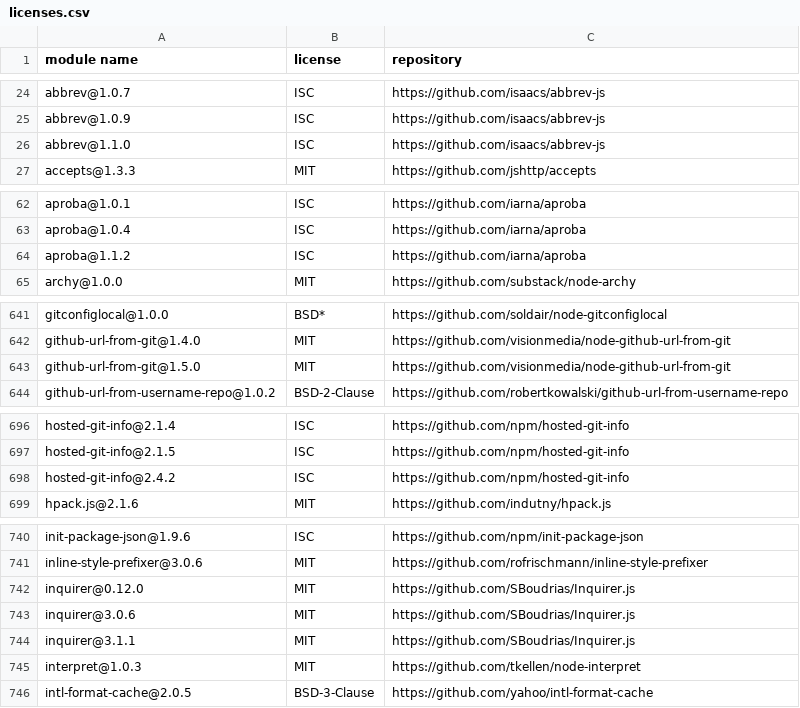
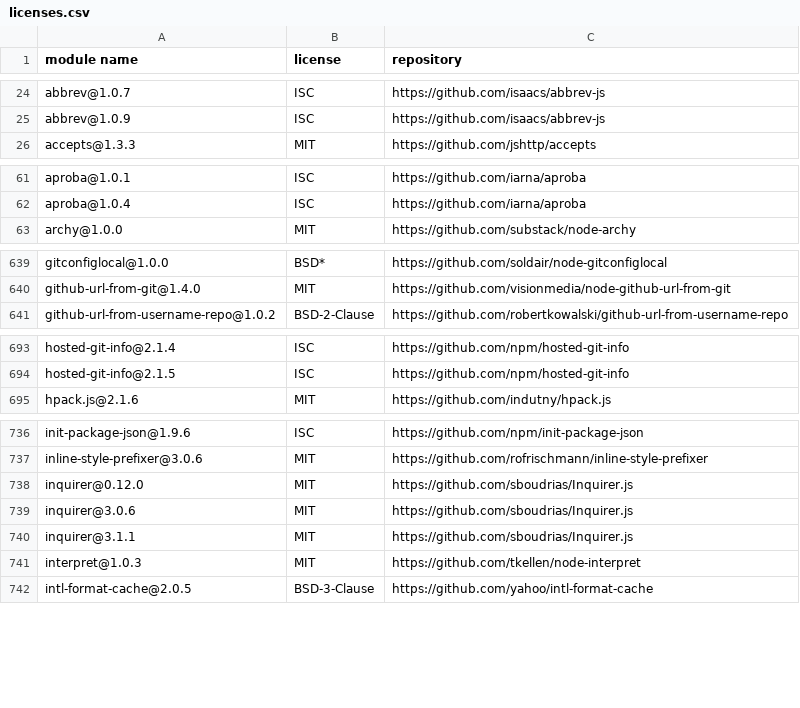
Before and after one commit to MCS-Lite/mcs-lite, a CSV file: docs/licenses.csv, drawn as a sheet; only a part is shown, gaps mark what is left out; the diff covers the shown part only.

```diff
--- a/docs/licenses.csv
+++ b/docs/licenses.csv
@@ -25,3 +25,2 @@
 "abbrev@1.0.9","ISC","https://github.com/isaacs/abbrev-js"
-"abbrev@1.1.0","ISC","https://github.com/isaacs/abbrev-js"
 "accepts@1.3.3","MIT","https://github.com/jshttp/accepts"
@@ -63,3 +62,2 @@
 "aproba@1.0.4","ISC","https://github.com/iarna/aproba"
-"aproba@1.1.2","ISC","https://github.com/iarna/aproba"
 "archy@1.0.0","MIT","https://github.com/substack/node-archy"
@@ -642,3 +640,2 @@
 "github-url-from-git@1.4.0","MIT","https://github.com/visionmedia/node-github-url-from-git"
-"github-url-from-git@1.5.0","MIT","https://github.com/visionmedia/node-github-url-from-git"
 "github-url-from-username-repo@1.0.2","BSD-2-Clause","https://github.com/robertkowalski/github-url-from-username-repo"
@@ -697,3 +694,2 @@
 "hosted-git-info@2.1.5","ISC","https://github.com/npm/hosted-git-info"
-"hosted-git-info@2.4.2","ISC","https://github.com/npm/hosted-git-info"
 "hpack.js@2.1.6","MIT","https://github.com/indutny/hpack.js"
@@ -741,5 +737,5 @@
 "inline-style-prefixer@3.0.6","MIT","https://github.com/rofrischmann/inline-style-prefixer"
-"inquirer@0.12.0","MIT","https://github.com/SBoudrias/Inquirer.js"
-"inquirer@3.0.6","MIT","https://github.com/SBoudrias/Inquirer.js"
-"inquirer@3.1.1","MIT","https://github.com/SBoudrias/Inquirer.js"
+"inquirer@0.12.0","MIT","https://github.com/sboudrias/Inquirer.js"
+"inquirer@3.0.6","MIT","https://github.com/sboudrias/Inquirer.js"
+"inquirer@3.1.1","MIT","https://github.com/sboudrias/Inquirer.js"
 "interpret@1.0.3","MIT","https://github.com/tkellen/node-interpret"
```
Also changed, not shown: 1 added row, 2 removed rows and 11 edited cells elsewhere in this file, 3 other files.
